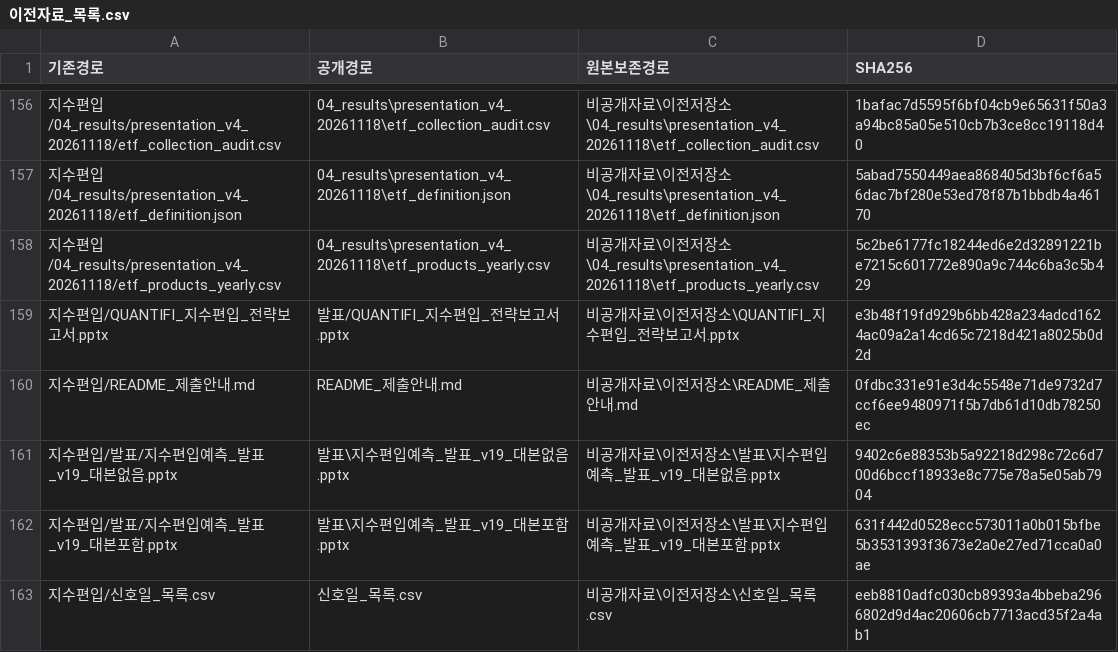
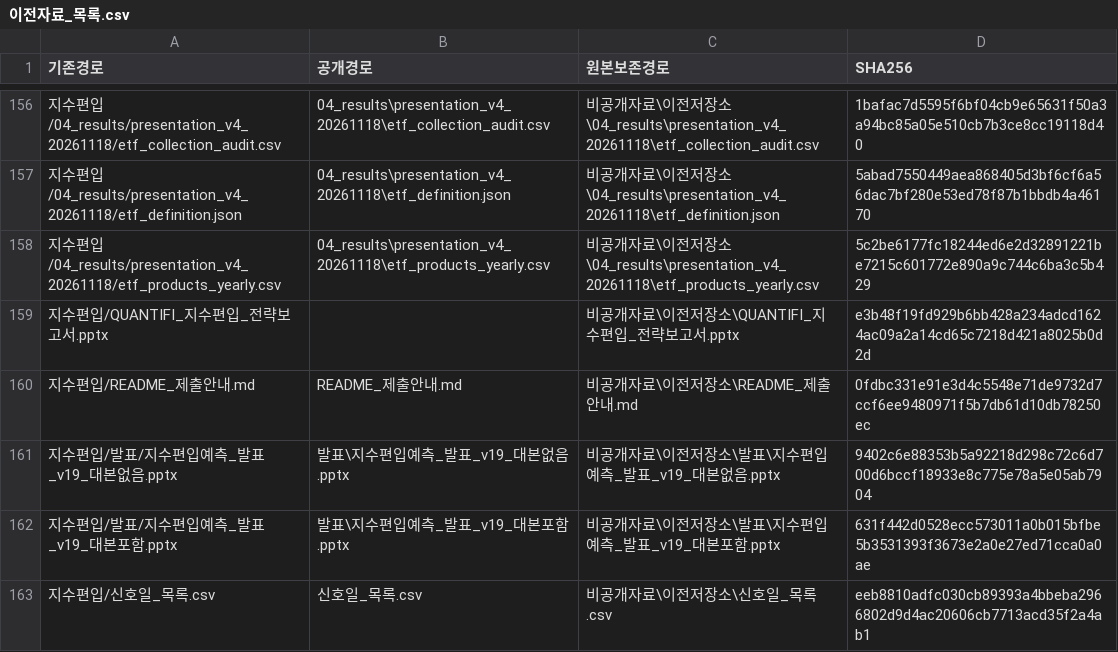
Before and after one commit to hyeonmocho/quantifi-kospi-index-inclusion, a CSV file: 이전자료_목록.csv, drawn as a sheet; only a part is shown, gaps mark what is left out.

```diff
--- a/이전자료_목록.csv
+++ b/이전자료_목록.csv
@@ -158,3 +158,3 @@
 지수편입/04_results/presentation_v4_20261118/etf_products_yearly.csv,04_results\presentation_v4_20261118\etf_products_yearly.csv,비공개자료\이전저장소\04_results\presentation_v4_20261118\etf_products_yearly.csv,5c2be6177fc18244ed6e2d32891221be7215c601772e890a9c744c6ba3c5b429
-지수편입/QUANTIFI_지수편입_전략보고서.pptx,발표/QUANTIFI_지수편입_전략보고서.pptx,비공개자료\이전저장소\QUANTIFI_지수편입_전략보고서.pptx,e3b48f19fd929b6bb428a234adcd1624ac09a2a14cd65c7218d421a8025b0d2d
+지수편입/QUANTIFI_지수편입_전략보고서.pptx,,비공개자료\이전저장소\QUANTIFI_지수편입_전략보고서.pptx,e3b48f19fd929b6bb428a234adcd1624ac09a2a14cd65c7218d421a8025b0d2d
 지수편입/README_제출안내.md,README_제출안내.md,비공개자료\이전저장소\README_제출안내.md,0fdbc331e91e3d4c5548e71de9732d7ccf6ee9480971f5b7db61d10db78250ec
```
Also changed, not shown: 자료_수집목록.csv, 파일목록_SHA256.csv, 12 other files.
